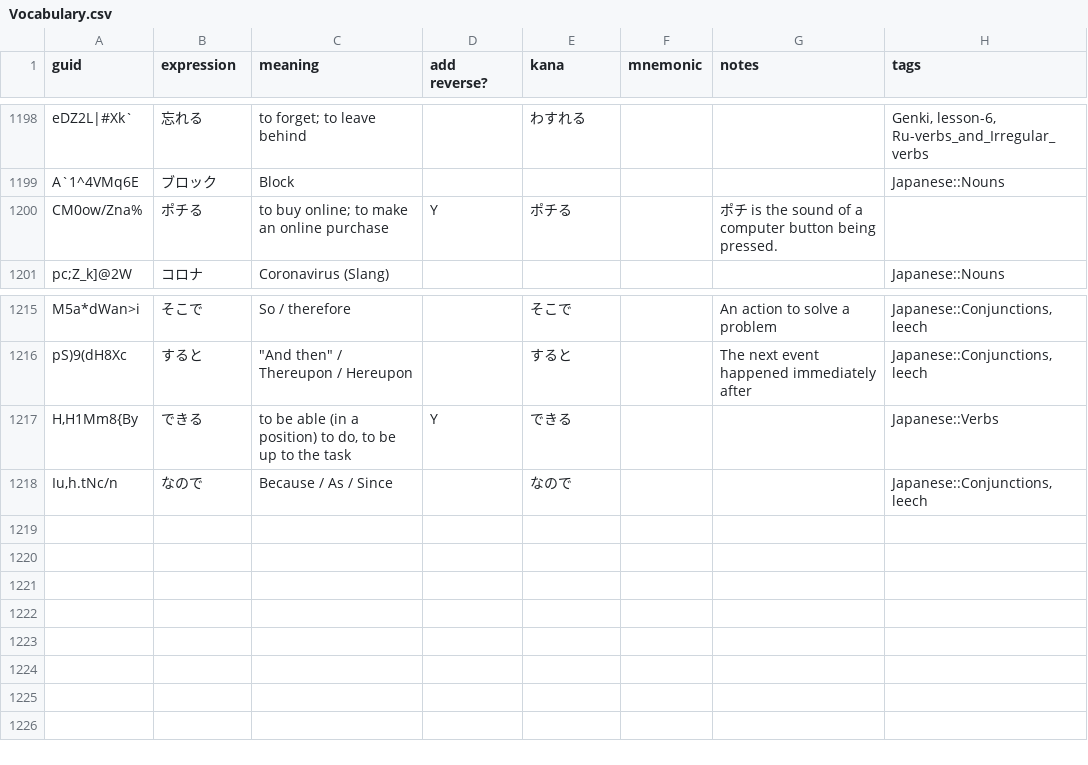
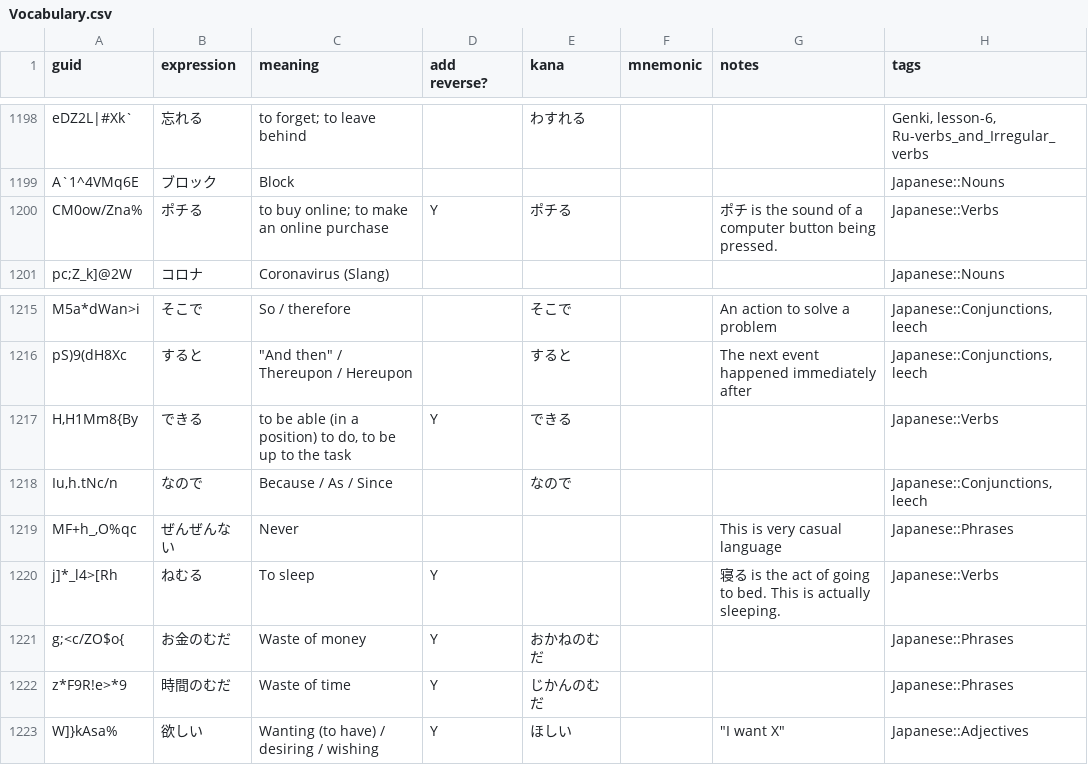
Before and after one commit to justin/anki-templates, a CSV file: src/data/Vocabulary.csv, drawn as a sheet; only a part is shown, gaps mark what is left out.

Commit message:
Add new cards from tutoring

```diff
--- a/src/data/Vocabulary.csv
+++ b/src/data/Vocabulary.csv
@@ -1213,3 +1213,3 @@ eDZ2L|#Xk`,忘れる,to forget; to leave behind,,わすれる,,,"Genki, lesson-6
 A`1^4VMq6E,ブロック,Block,,,,,Japanese::Nouns
-CM0ow/Zna%,ポチる,to buy online; to make an online purchase,Y,ポチる,,ポチ is the sound of a computer button being pressed.,
+CM0ow/Zna%,ポチる,to buy online; to make an online purchase,Y,ポチる,,ポチ is the sound of a computer button being pressed.,Japanese::Verbs
 pc;Z_k]@2W,コロナ,Coronavirus (Slang),,,,,Japanese::Nouns
@@ -1234 +1234,6 @@ pS)9(dH8Xc,すると,"""And then"" / Thereupon / Hereupon",,すると,,The next
 "Iu,h.tNc/n",なので,Because / As / Since,,なので,,,"Japanese::Conjunctions, leech"
+"MF+h_,O%qc",ぜんぜんない,Never,,,,This is very casual language,Japanese::Phrases
+j]*_l4>[Rh,ねむる,To sleep,Y,,,寝る is the act of going to bed. This is actually sleeping.,Japanese::Verbs
+g;<c/ZO$o{,お金のむだ,Waste of money,Y,おかねのむだ,,,Japanese::Phrases
+z*F9R!e>*9,時間のむだ,Waste of time,Y,じかんのむだ,,,Japanese::Phrases
+W]}kAsa%,欲しい,Wanting (to have) /  desiring / wishing,Y,ほしい,,"""I want X""",Japanese::Adjectives
```
